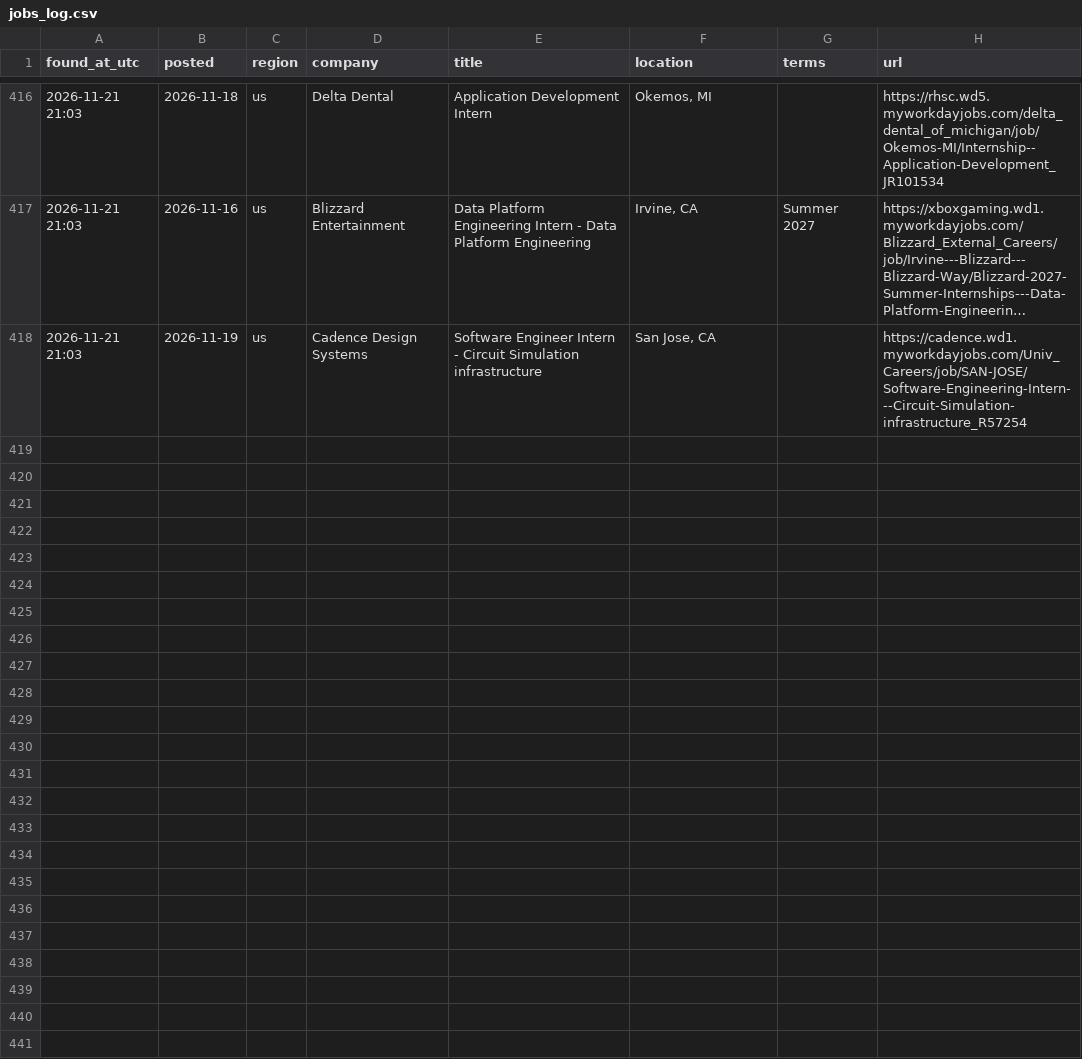
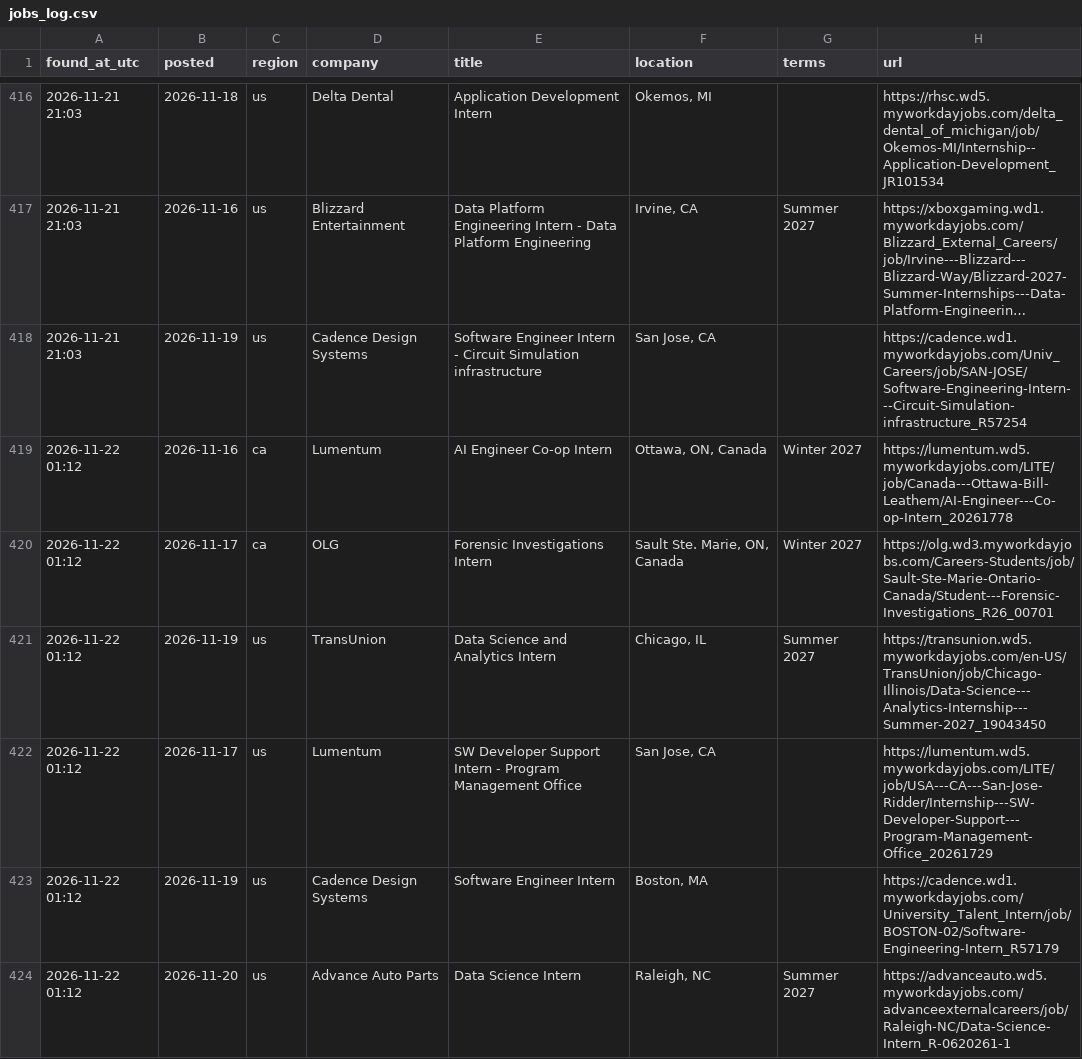
Before and after one commit to Safaazaoui/internship-watcher, a CSV file: jobs_log.csv, drawn as a sheet; only a part is shown, gaps mark what is left out; long unchanged cells end in …; the diff names each change by its address in the sheet, - before the commit and + after, or states it on an @@ line.

```diff
--- a/jobs_log.csv
+++ b/jobs_log.csv
+row 419: 2026-11-22 01:12 | 2026-11-16 | ca | Lumentum | AI Engineer Co-op Intern | Ottawa, ON, Canada | Winter 2027 | https://lumentum.wd5.myworkdayjobs.com/LITE/job/Canada---Ottawa-Bill-Leathem/AI-Engineer---Co-op-Intern_20261778
+row 420: 2026-11-22 01:12 | 2026-11-17 | ca | OLG | Forensic Investigations Intern | Sault Ste. Marie, ON, Canada | Winter 2027 | https://olg.wd3.myworkdayjobs.com/Careers-Students/job/Sault-Ste-Marie-Ontario-Canada/Student---Forensic-Investigations_R26_00701
+row 421: 2026-11-22 01:12 | 2026-11-19 | us | TransUnion | Data Science and Analytics Intern | Chicago, IL | Summer 2027 | https://transunion.wd5.myworkdayjobs.com/en-US/TransUnion/job/Chicago-Illinois/Data-Science---Analytics-Internship---Summer-2027_19043450
+row 422: 2026-11-22 01:12 | 2026-11-17 | us | Lumentum | SW Developer Support Intern - Program Management Office | San Jose, CA |  | https://lumentum.wd5.myworkdayjobs.com/LITE/job/USA---CA---San-Jose-Ridder/Internship---SW-Developer-Support---Program-Management-Office_20261729
+row 423: 2026-11-22 01:12 | 2026-11-19 | us | Cadence Design Systems | Software Engineer Intern | Boston, MA |  | https://cadence.wd1.myworkdayjobs.com/University_Talent_Intern/job/BOSTON-02/Software-Engineering-Intern_R57179
+row 424: 2026-11-22 01:12 | 2026-11-20 | us | Advance Auto Parts | Data Science Intern | Raleigh, NC | Summer 2027 | https://advanceauto.wd5.myworkdayjobs.com/advanceexternalcareers/job/Raleigh-NC/Data-Science-Intern_R-0620261-1
```
Also changed, not shown: 2 other files.
